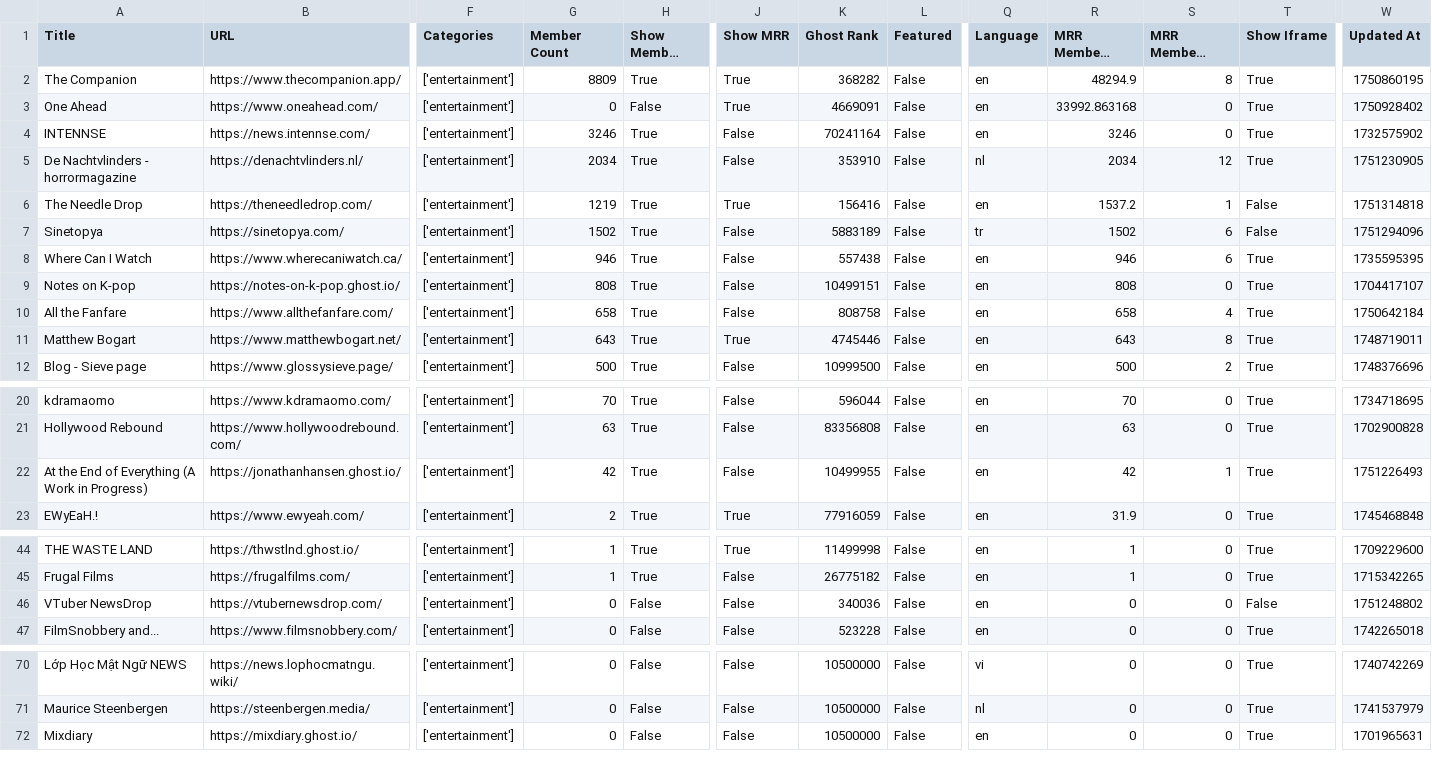
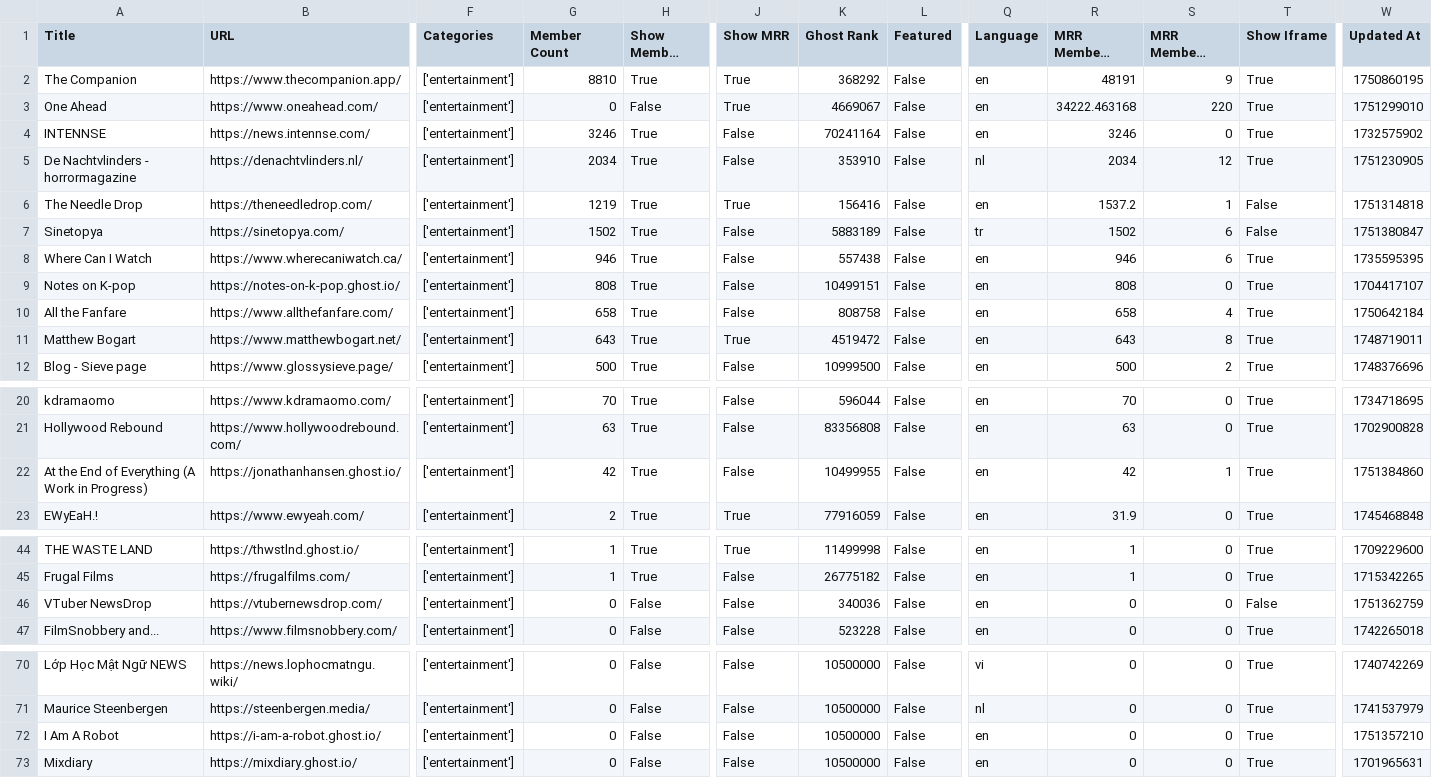
Before and after one commit to TheBoatyMcBoatFace/explore-ghosts, a CSV file: output/entertainment.csv, drawn as a sheet; only a part is shown, gaps mark what is left out; long unchanged cells end in …; rows hold the shown columns only; the diff names each change by its address in the sheet, - before the commit and + after, or states it on an @@ line.

```diff
--- a/output/entertainment.csv
+++ b/output/entertainment.csv
-G2 (Member Count): 8809
+G2 (Member Count): 8810
-K2 (Ghost Rank): 368282
+K2 (Ghost Rank): 368292
-R2 (MRR Members Rank): 48294.9
+R2 (MRR Members Rank): 48191
-S2 (MRR Members Diff Rank): 8
+S2 (MRR Members Diff Rank): 9
-K3 (Ghost Rank): 4669091
+K3 (Ghost Rank): 4669067
-R3 (MRR Members Rank): 33992.863168
+R3 (MRR Members Rank): 34222.463168
-S3 (MRR Members Diff Rank): 0
+S3 (MRR Members Diff Rank): 220
-W3 (Updated At): 1750928402
+W3 (Updated At): 1751299010
-W7 (Updated At): 1751294096
+W7 (Updated At): 1751380847
-K11 (Ghost Rank): 4745446
+K11 (Ghost Rank): 4519472
-W22 (Updated At): 1751226493
+W22 (Updated At): 1751384860
-W46 (Updated At): 1751248802
+W46 (Updated At): 1751362759
+row 72: I Am A Robot | https://i-am-a-robot.ghost.io/ | ['entertainment'] | 0 | False | False | 10500000 | False | en | 0 | 0 | True | 1751357210
```
Also changed, not shown: output/gear.csv, output/house.csv, 30 other files.
